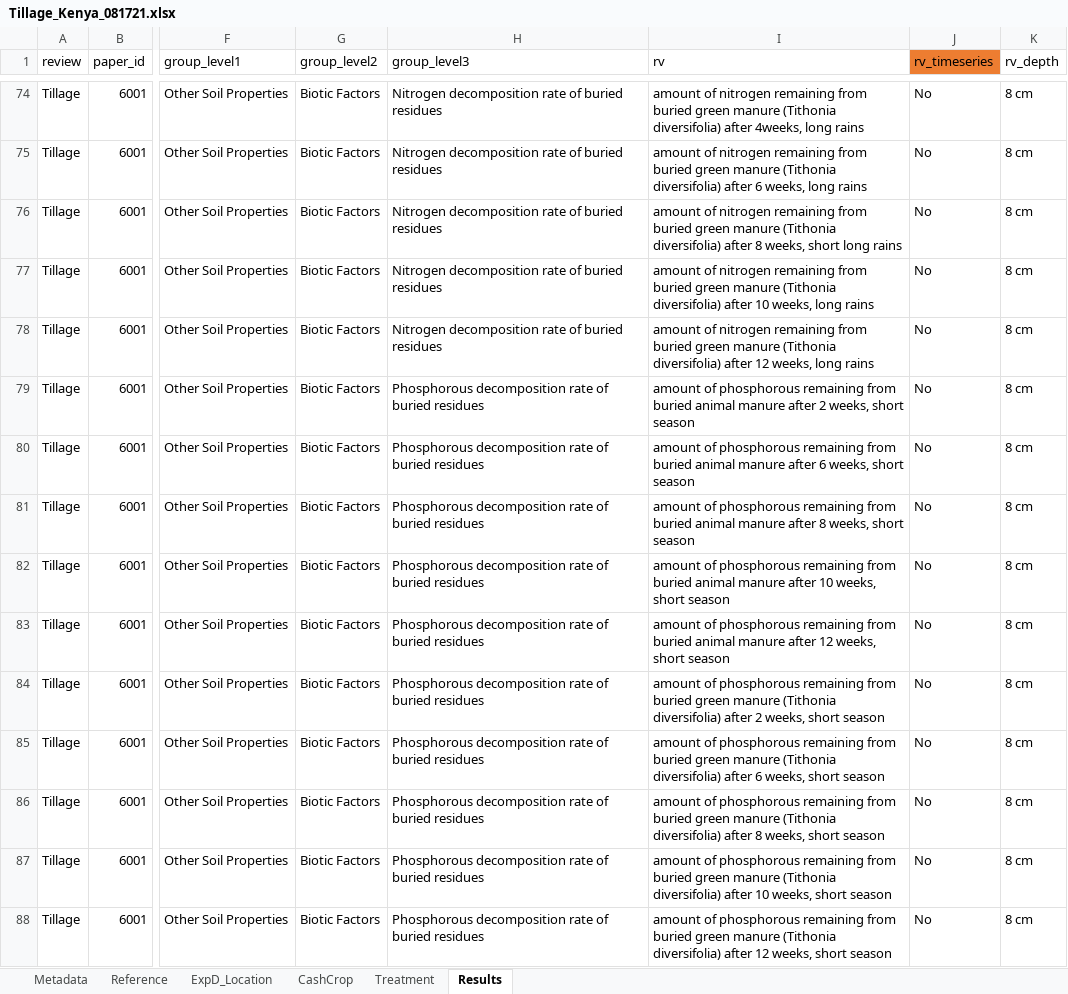
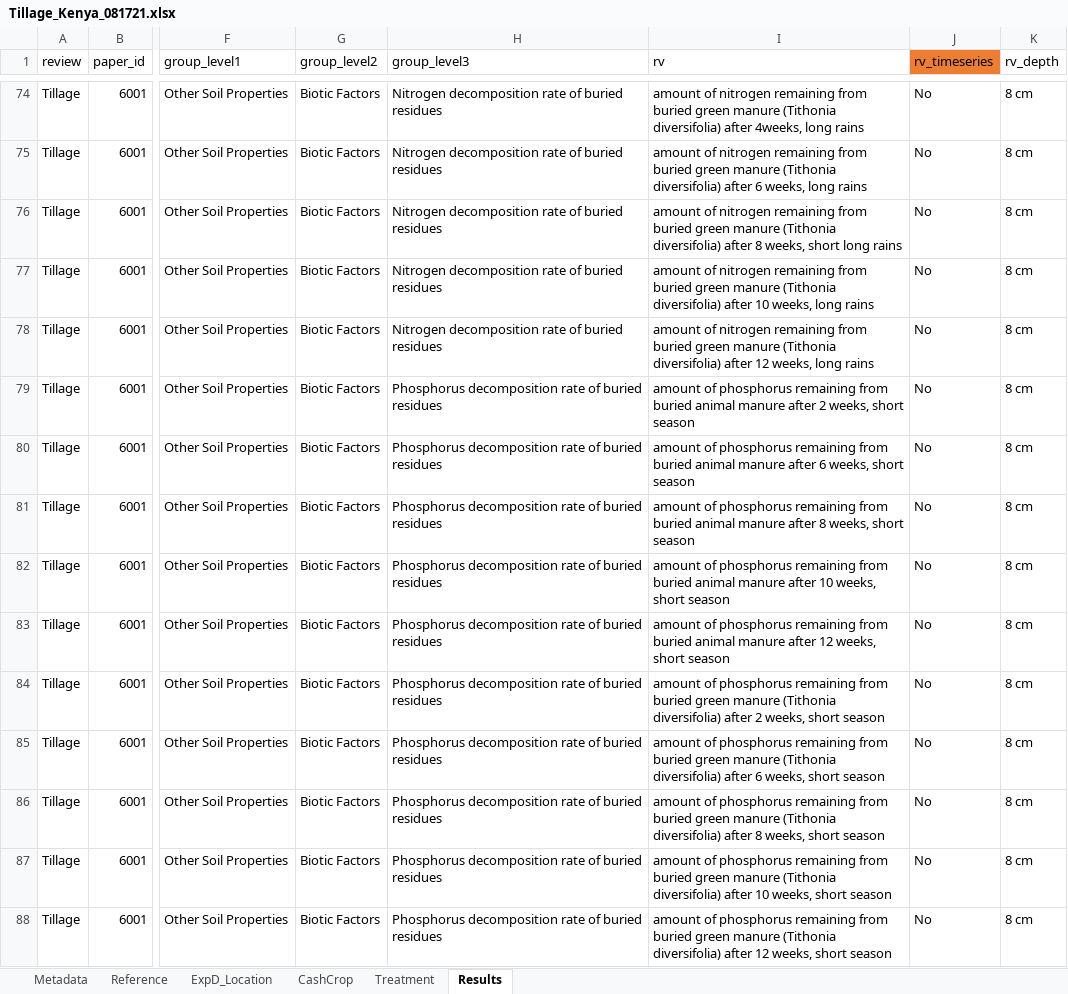
Before and after one commit to swood-ecology/AgEvidence, an Excel workbook: AgEvidence_Kenya/data/Tillage_Kenya_081721.xlsx, sheet Results, drawn as a sheet; only a part is shown, gaps mark what is left out; values as stored, in another font and other column widths than the file's, no borders; the diff covers the shown part only; the diff names each change by its address in the sheet, - before the commit and + after, or states it on an @@ line.

Commit message:
groups updated to match

```diff
--- a/AgEvidence_Kenya/data/Tillage_Kenya_081721.xlsx (sheet Results)
+++ b/AgEvidence_Kenya/data/Tillage_Kenya_081721.xlsx (sheet Results)
-H79:H88 (group_level3): Phosphorous decomposition rate…
+H79:H88 (group_level3): Phosphorus decomposition rate…
-I79 (rv): amount of phosphorous remaining from…
+I79 (rv): amount of phosphorus remaining from…
-I80 (rv): amount of phosphorous remaining from…
+I80 (rv): amount of phosphorus remaining from…
-I81 (rv): amount of phosphorous remaining from…
+I81 (rv): amount of phosphorus remaining from…
-I82 (rv): amount of phosphorous remaining from…
+I82 (rv): amount of phosphorus remaining from…
-I83 (rv): amount of phosphorous remaining from…
+I83 (rv): amount of phosphorus remaining from…
-I84 (rv): amount of phosphorous remaining from…
+I84 (rv): amount of phosphorus remaining from…
-I85 (rv): amount of phosphorous remaining from…
+I85 (rv): amount of phosphorus remaining from…
-I86 (rv): amount of phosphorous remaining from…
+I86 (rv): amount of phosphorus remaining from…
-I87 (rv): amount of phosphorous remaining from…
+I87 (rv): amount of phosphorus remaining from…
-I88 (rv): amount of phosphorous remaining from…
+I88 (rv): amount of phosphorus remaining from…
```
Also changed, not shown: 76 edited cells elsewhere in this sheet, AgEvidence_Kenya/data/normative-effects-Kenya.xlsx.
